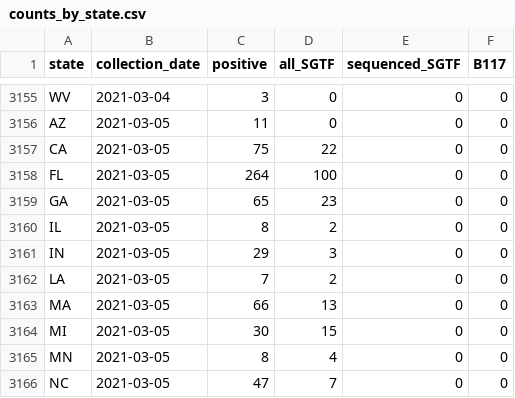
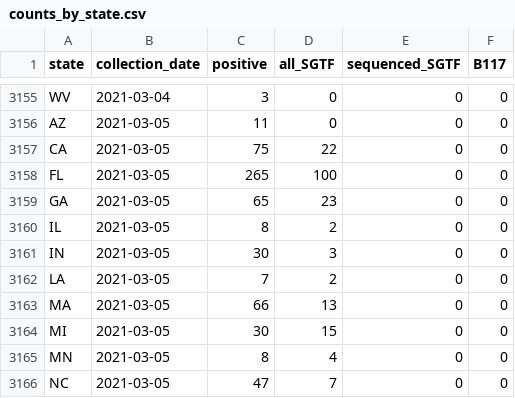
Before and after one commit to myhelix/helix-covid19db, a CSV file: counts_by_state.csv, drawn as a sheet; only a part is shown, gaps mark what is left out; the diff covers the shown part only.

```diff
--- a/counts_by_state.csv
+++ b/counts_by_state.csv
@@ -3157,6 +3157,6 @@ AZ,2021-03-05,11,0,0,0
 CA,2021-03-05,75,22,0,0
-FL,2021-03-05,264,100,0,0
+FL,2021-03-05,265,100,0,0
 GA,2021-03-05,65,23,0,0
 IL,2021-03-05,8,2,0,0
-IN,2021-03-05,29,3,0,0
+IN,2021-03-05,30,3,0,0
 LA,2021-03-05,7,2,0,0
```
Also changed, not shown: 29 added rows and 15 edited cells elsewhere in this file.
